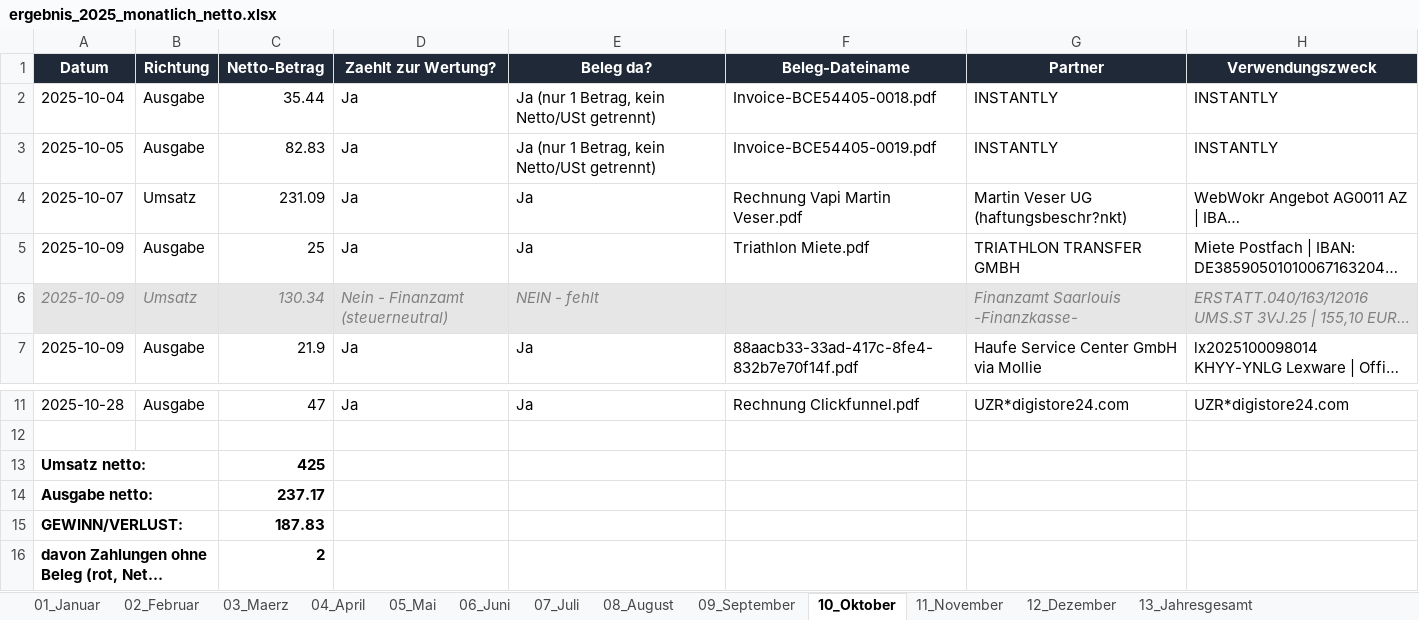
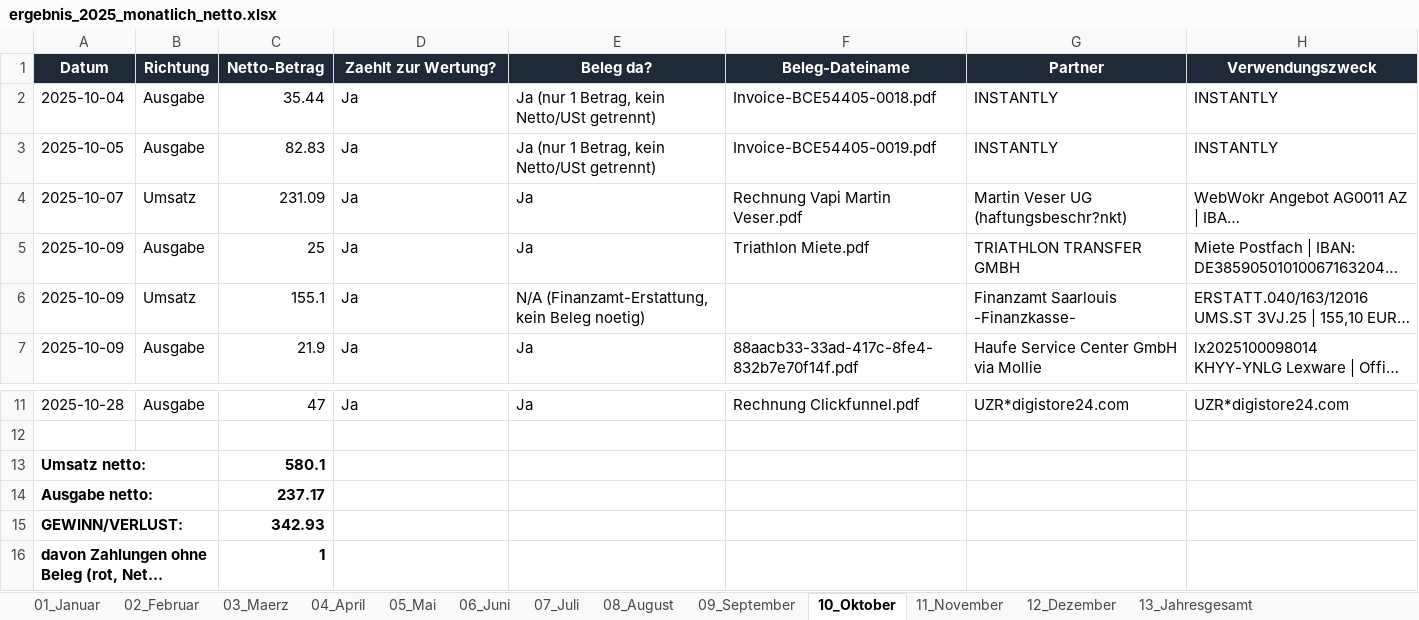
Before and after one commit to sebastianspuhler-collab/Brain, an Excel workbook: Finanzen/2025/ergebnis_2025_monatlich_netto.xlsx, sheet 10_Oktober, drawn as a sheet; only a part is shown, gaps mark what is left out; long unchanged cells end in …; values as stored, in another font and other column widths than the file's, no borders; the diff names each change by its address in the sheet, - before the commit and + after, or states it on an @@ line.

```diff
--- a/Finanzen/2025/ergebnis_2025_monatlich_netto.xlsx (sheet 10_Oktober)
+++ b/Finanzen/2025/ergebnis_2025_monatlich_netto.xlsx (sheet 10_Oktober)
-A6:H6 fill: #E7E6E6
+A6:H6 fill: none
@@ A6:E6 italic: on → off, text colour: #808080 → black @@
-C6 (Netto-Betrag): 130.34
+C6 (Netto-Betrag): 155.1
-D6 (Zaehlt zur Wertung?): Nein - Finanzamt (steuerneutral)
+D6 (Zaehlt zur Wertung?): Ja
-E6 (Beleg da?): NEIN - fehlt
+E6 (Beleg da?): N/A (Finanzamt-Erstattung, kein Beleg noetig)
@@ G6:H6 italic: on → off, text colour: #808080 → black @@
-C13 (Netto-Betrag): 425
+C13 (Netto-Betrag): 580.1
-C15 (Netto-Betrag): 187.83
+C15 (Netto-Betrag): 342.93
-C16 (Netto-Betrag): 2
+C16 (Netto-Betrag): 1
```
Also changed, not shown: sheet 07_Juli, sheet 08_August, sheet 13_Jahresgesamt, Finanzen/2025/ergebnis_2025.xlsx, Finanzen/Belegauswertung_2025/out/ergebnis_2025_monatlich_netto.xlsx, 7 other files.
